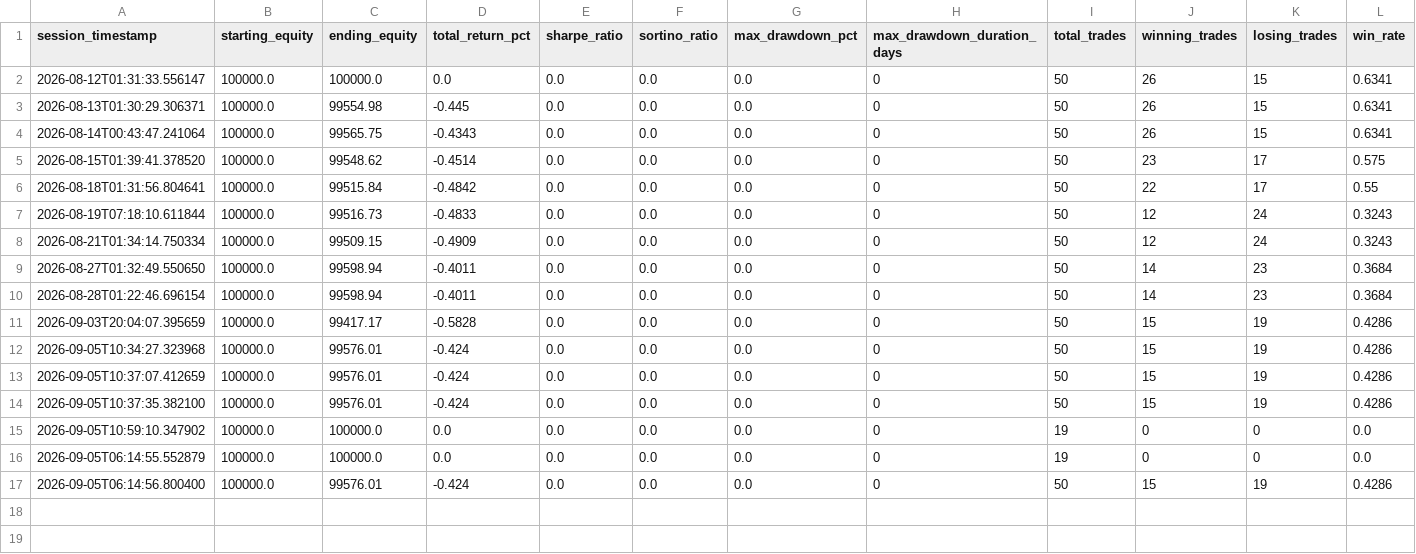
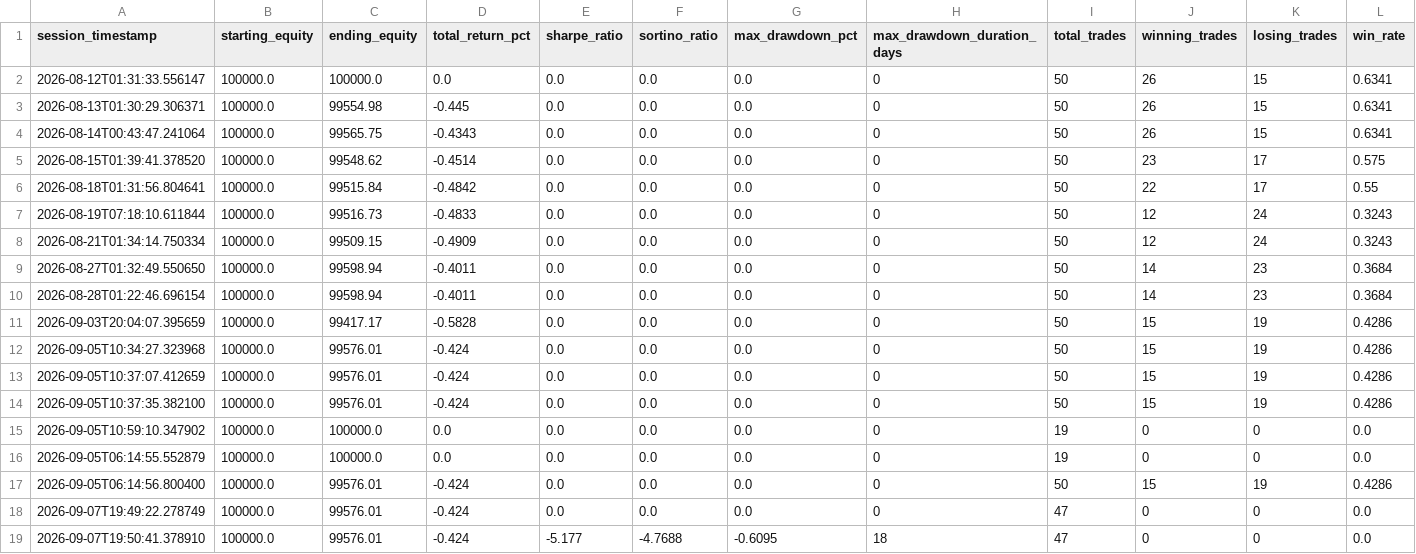
Before and after one commit to Shashwat-911/Autonomous-Stock-Trading-System, a CSV file: outputs/trade_history.csv, drawn as a sheet; only a part is shown; rows hold the shown columns only; the diff names each change by its address in the sheet, - before the commit and + after, or states it on an @@ line.

Commit message:
fix(trading): enable 5m intraday data, ATR bracket orders, holiday detection, and live metrics

```diff
--- a/outputs/trade_history.csv
+++ b/outputs/trade_history.csv
+row 18: 2026-09-07T19:49:22.278749 | 100000.0 | 99576.01 | -0.424 | 0.0 | 0.0 | 0.0 | 0 | 47 | 0 | 0 | 0.0
+row 19: 2026-09-07T19:50:41.378910 | 100000.0 | 99576.01 | -0.424 | -5.177 | -4.7688 | -0.6095 | 18 | 47 | 0 | 0 | 0.0
```
Also changed, not shown: 5 other files.
